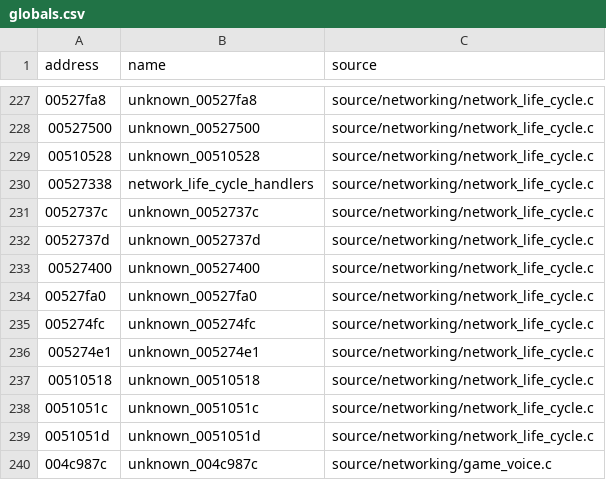
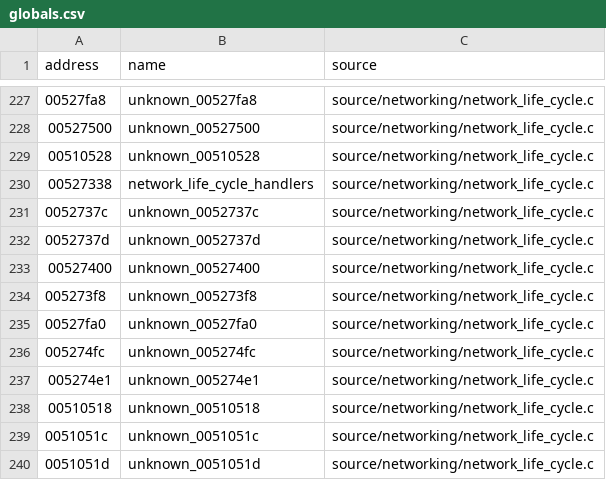
Before and after one commit to stevencol/halo-2-universal, a CSV file: symbols/globals.csv, drawn as a sheet; only a part is shown, gaps mark what is left out; the shorter side is filled out with more unchanged rows; the diff names each change by its address in the sheet, - before the commit and + after, or states it on an @@ line.

```diff
--- a/symbols/globals.csv
+++ b/symbols/globals.csv
+row 234: 005273f8 | unknown_005273f8 | source/networking/network_life_cycle.c
```
Also changed, not shown: symbols/functions.csv, 7 other files.
